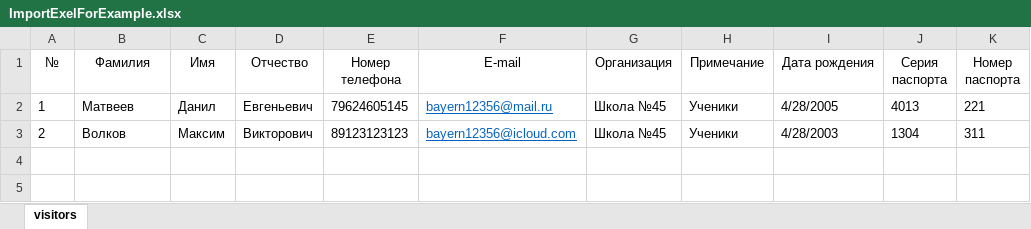
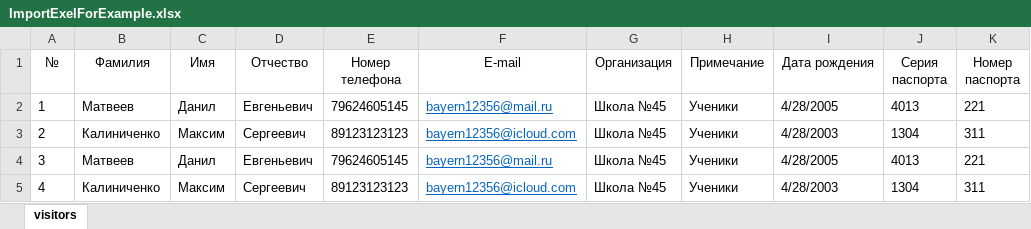
Before and after one commit to Marsov98/Keeper2.0, an Excel workbook: WebSite/wwwroot/GroupUsers/ImportExelForExample.xlsx, sheet visitors, drawn as a sheet; values as stored, in another font and other column widths than the file's, no borders; the diff names each change by its address in the sheet, - before the commit and + after, or states it on an @@ line.

```diff
--- a/WebSite/wwwroot/GroupUsers/ImportExelForExample.xlsx (sheet visitors)
+++ b/WebSite/wwwroot/GroupUsers/ImportExelForExample.xlsx (sheet visitors)
-B3 (Фамилия): Волков
+B3 (Фамилия): Калиниченко
-D3 (Отчество): Викторович
+D3 (Отчество): Сергеевич
+row 4: 3 | Матвеев | Данил | Евгеньевич | 79624605145 | bayern12356@mail.ru | Школа №45 | Ученики | 4/28/2005 | 4013 | 221
+row 5: 4 | Калиниченко | Максим | Сергеевич | 89123123123 | bayern12356@icloud.com | Школа №45 | Ученики | 4/28/2003 | 1304 | 311
```
Also changed, not shown: 15 other files.
